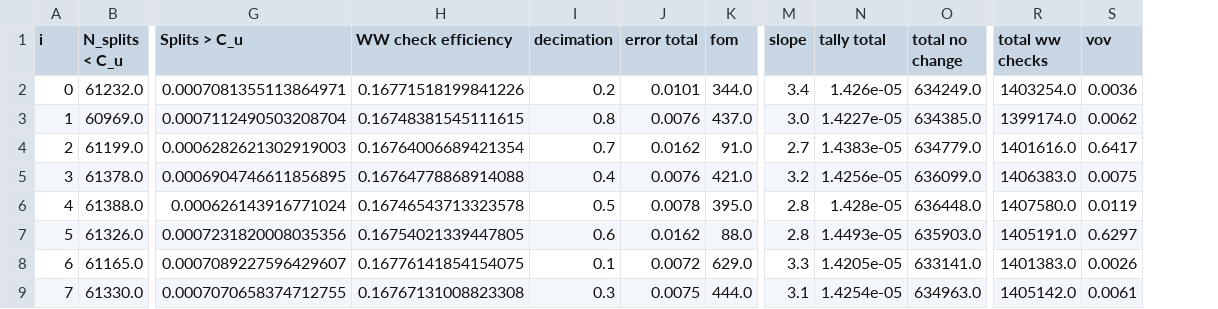
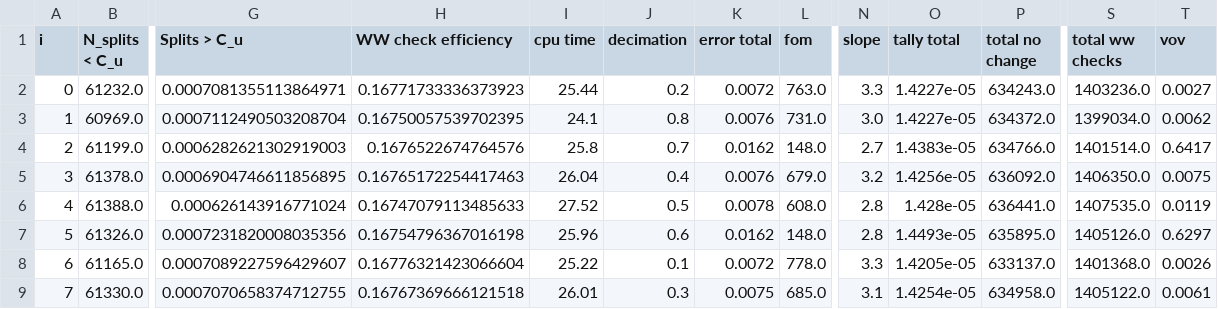
Before and after one commit to kkiesling/particle-tracking-ww, a CSV file: performance-analysis/analysis/csv/wwig_deci_data.csv, drawn as a sheet; only a part is shown, gaps mark what is left out; addresses are those after the commit; the diff names each change by its address in the sheet, - before the commit and + after, or states it on an @@ line.

```diff
--- a/performance-analysis/analysis/csv/wwig_deci_data.csv
+++ b/performance-analysis/analysis/csv/wwig_deci_data.csv
+column I (cpu time), rows 2-9: 25.44 | 24.1 | 25.8 | 26.04 | 27.52 | 25.96 | 25.22 | 26.01
-H2 (WW check efficiency): 0.16771518199841226
+H2 (WW check efficiency): 0.16771733336373923
-K2 (error total): 0.0101
+K2 (error total): 0.0072
-L2 (fom): 344.0
+L2 (fom): 763.0
-N2 (slope): 3.4
+N2 (slope): 3.3
-O2 (tally total): 1.426e-05
+O2 (tally total): 1.4227e-05
-P2 (total no change): 634249.0
+P2 (total no change): 634243.0
-S2 (total ww checks): 1403254.0
+S2 (total ww checks): 1403236.0
-T2 (vov): 0.0036
+T2 (vov): 0.0027
-H3 (WW check efficiency): 0.16748381545111615
+H3 (WW check efficiency): 0.16750057539702395
-L3 (fom): 437.0
+L3 (fom): 731.0
-P3 (total no change): 634385.0
+P3 (total no change): 634372.0
-S3 (total ww checks): 1399174.0
+S3 (total ww checks): 1399034.0
-H4 (WW check efficiency): 0.16764006689421354
+H4 (WW check efficiency): 0.1676522674764576
-L4 (fom): 91.0
+L4 (fom): 148.0
-P4 (total no change): 634779.0
+P4 (total no change): 634766.0
-S4 (total ww checks): 1401616.0
+S4 (total ww checks): 1401514.0
-H5 (WW check efficiency): 0.16764778868914088
+H5 (WW check efficiency): 0.16765172254417463
-L5 (fom): 421.0
+L5 (fom): 679.0
-P5 (total no change): 636099.0
+P5 (total no change): 636092.0
-S5 (total ww checks): 1406383.0
+S5 (total ww checks): 1406350.0
-H6 (WW check efficiency): 0.16746543713323578
+H6 (WW check efficiency): 0.16747079113485633
-L6 (fom): 395.0
+L6 (fom): 608.0
-P6 (total no change): 636448.0
+P6 (total no change): 636441.0
-S6 (total ww checks): 1407580.0
+S6 (total ww checks): 1407535.0
-H7 (WW check efficiency): 0.16754021339447805
+H7 (WW check efficiency): 0.16754796367016198
-L7 (fom): 88.0
+L7 (fom): 148.0
-P7 (total no change): 635903.0
+P7 (total no change): 635895.0
-S7 (total ww checks): 1405191.0
+S7 (total ww checks): 1405126.0
-H8 (WW check efficiency): 0.16776141854154075
+H8 (WW check efficiency): 0.16776321423066604
-L8 (fom): 629.0
+L8 (fom): 778.0
-P8 (total no change): 633141.0
+P8 (total no change): 633137.0
-S8 (total ww checks): 1401383.0
+S8 (total ww checks): 1401368.0
-H9 (WW check efficiency): 0.16767131008823308
+H9 (WW check efficiency): 0.16767369666121518
-L9 (fom): 444.0
+L9 (fom): 685.0
-P9 (total no change): 634963.0
+P9 (total no change): 634958.0
-S9 (total ww checks): 1405142.0
+S9 (total ww checks): 1405122.0
```
Also changed, not shown: performance-analysis/analysis/csv/cwwm_data.csv, performance-analysis/analysis/csv/wwig_ratio_data.csv, 16 other files.
